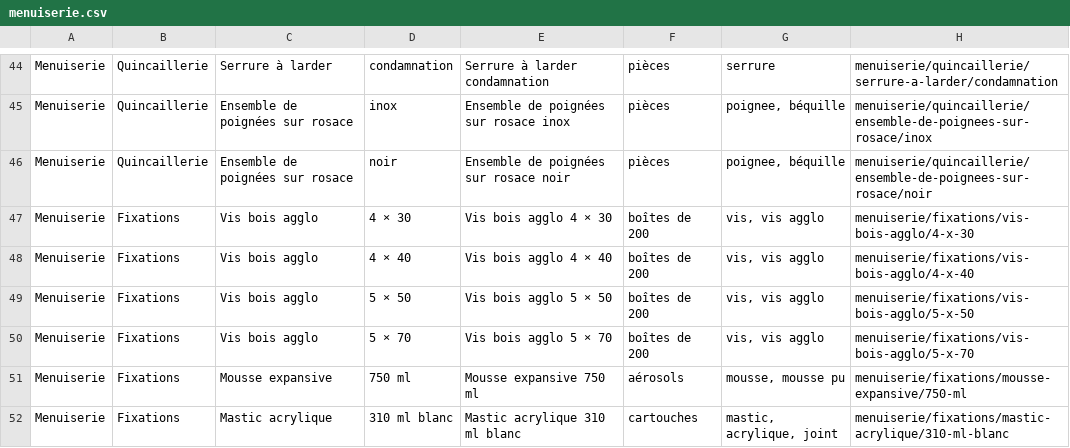
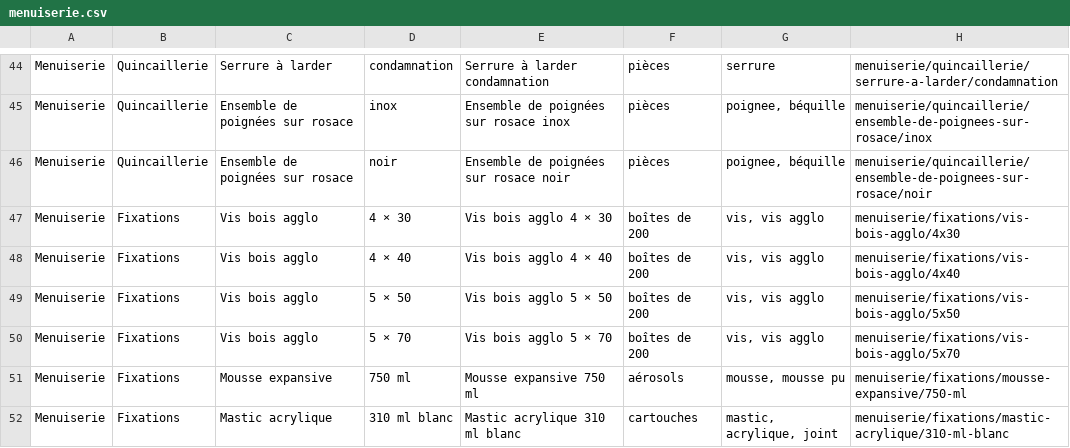
Before and after one commit to gr33-spec/lovable, a CSV file: baticlair/docs/catalogue/menuiserie.csv, drawn as a sheet; only a part is shown, gaps mark what is left out.

```diff
--- a/baticlair/docs/catalogue/menuiserie.csv
+++ b/baticlair/docs/catalogue/menuiserie.csv
@@ -46,6 +46,6 @@ Menuiserie;Quincaillerie;Ensemble de poignées sur rosace;inox;Ensemble de poign
 Menuiserie;Quincaillerie;Ensemble de poignées sur rosace;noir;Ensemble de poignées sur rosace noir;pièces;poignee, béquille;menuiserie/quincaillerie/ensemble-de-poignees-sur-rosace/noir
-Menuiserie;Fixations;Vis bois agglo;4 × 30;Vis bois agglo 4 × 30;boîtes de 200;vis, vis agglo;menuiserie/fixations/vis-bois-agglo/4-x-30
-Menuiserie;Fixations;Vis bois agglo;4 × 40;Vis bois agglo 4 × 40;boîtes de 200;vis, vis agglo;menuiserie/fixations/vis-bois-agglo/4-x-40
-Menuiserie;Fixations;Vis bois agglo;5 × 50;Vis bois agglo 5 × 50;boîtes de 200;vis, vis agglo;menuiserie/fixations/vis-bois-agglo/5-x-50
-Menuiserie;Fixations;Vis bois agglo;5 × 70;Vis bois agglo 5 × 70;boîtes de 200;vis, vis agglo;menuiserie/fixations/vis-bois-agglo/5-x-70
+Menuiserie;Fixations;Vis bois agglo;4 × 30;Vis bois agglo 4 × 30;boîtes de 200;vis, vis agglo;menuiserie/fixations/vis-bois-agglo/4x30
+Menuiserie;Fixations;Vis bois agglo;4 × 40;Vis bois agglo 4 × 40;boîtes de 200;vis, vis agglo;menuiserie/fixations/vis-bois-agglo/4x40
+Menuiserie;Fixations;Vis bois agglo;5 × 50;Vis bois agglo 5 × 50;boîtes de 200;vis, vis agglo;menuiserie/fixations/vis-bois-agglo/5x50
+Menuiserie;Fixations;Vis bois agglo;5 × 70;Vis bois agglo 5 × 70;boîtes de 200;vis, vis agglo;menuiserie/fixations/vis-bois-agglo/5x70
 Menuiserie;Fixations;Mousse expansive;750 ml;Mousse expansive 750 ml;aérosols;mousse, mousse pu;menuiserie/fixations/mousse-expansive/750-ml
```
Also changed, not shown: baticlair/docs/catalogue/charpente.csv, baticlair/docs/catalogue/couverture.csv, 6 other files.
